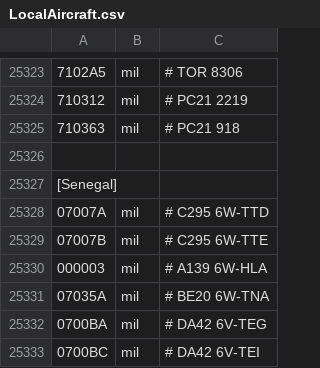
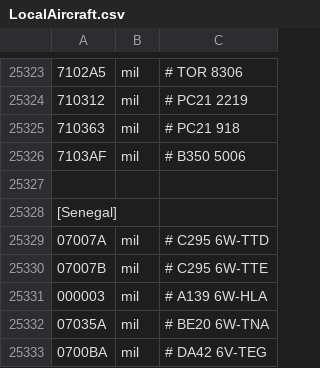
Before and after one commit to rikgale/LocalAircraft, a CSV file: LocalAircraft.csv, drawn as a sheet; only a part is shown, gaps mark what is left out; the shorter side is filled out with more unchanged rows; the diff names each change by its address in the sheet, - before the commit and + after, or states it on an @@ line.

Commit message:
Update LocalAircraft.csv

```diff
--- a/LocalAircraft.csv
+++ b/LocalAircraft.csv
+row 25326: 7103AF | mil | # B350 5006
```
